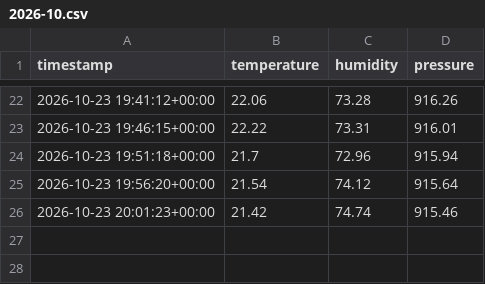
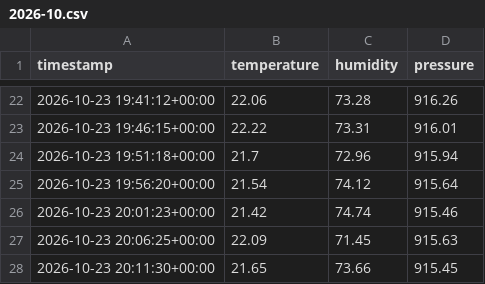
Before and after one commit to Gabriel-Domingueti/weather-station-dashboard, a CSV file: data/raw/2026-10.csv, drawn as a sheet; only a part is shown, gaps mark what is left out; the diff names each change by its address in the sheet, - before the commit and + after, or states it on an @@ line.

```diff
--- a/data/raw/2026-10.csv
+++ b/data/raw/2026-10.csv
+row 27: 2026-10-23 20:06:25+00:00 | 22.09 | 71.45 | 915.63
+row 28: 2026-10-23 20:11:30+00:00 | 21.65 | 73.66 | 915.45
```
Also changed, not shown: data/aggregated/daily_summary.csv.
